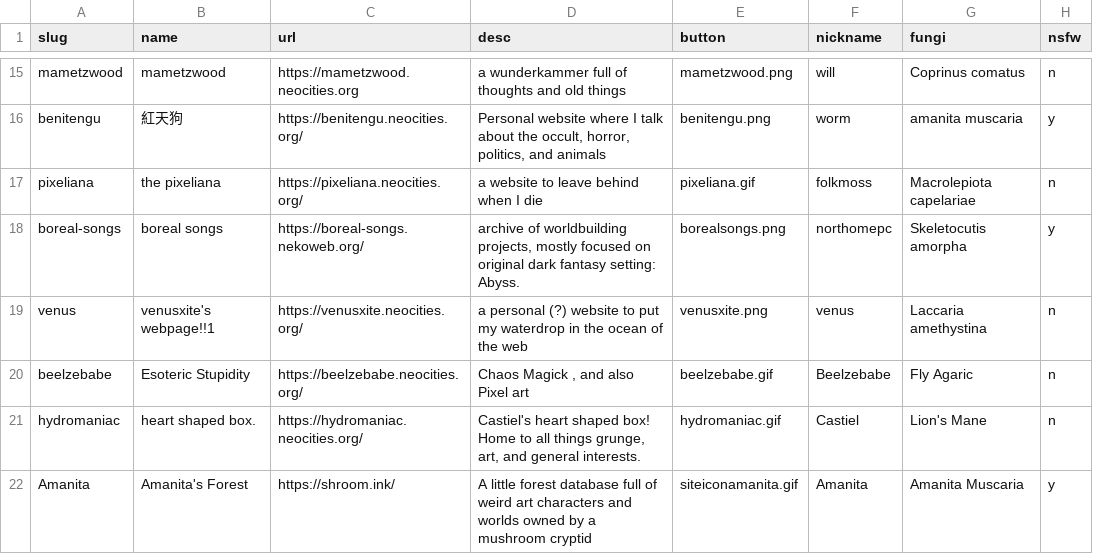
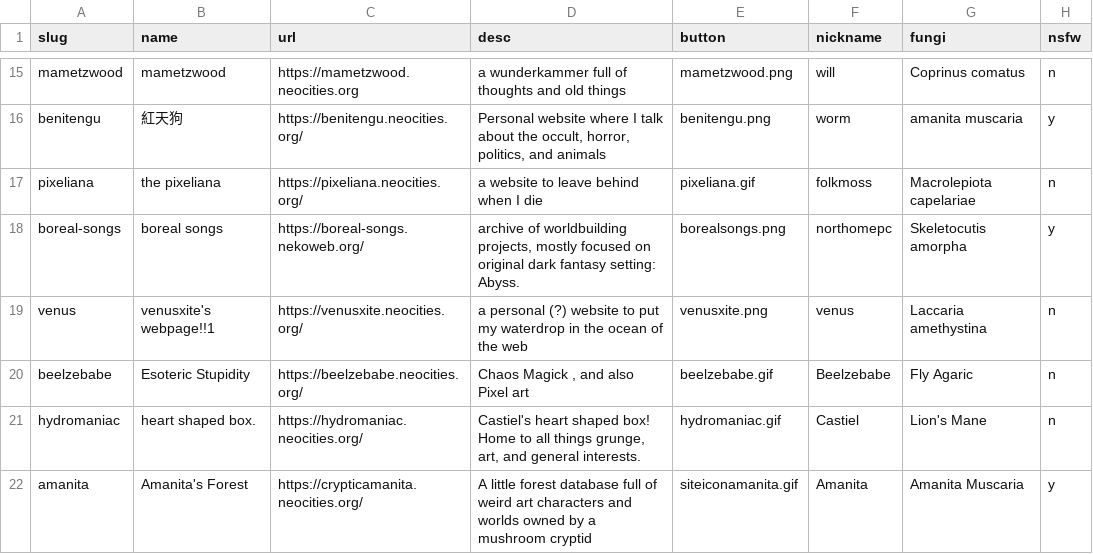
Before and after one commit to glumeshroom/void.shrooms, a CSV file: _data/members.csv, drawn as a sheet; only a part is shown, gaps mark what is left out.

Commit message:
Adding button, replacing link, lowercasing slug

```diff
--- a/_data/members.csv
+++ b/_data/members.csv
@@ -21,2 +21,2 @@ beelzebabe,"Esoteric Stupidity",https://beelzebabe.neocities.org/,"Chaos Magick
 hydromaniac,"heart shaped box.",https://hydromaniac.neocities.org/,"Castiel's heart shaped box! Home to all things grunge, art, and general interests.",hydromaniac.gif,Castiel,Lion's Mane,n
-Amanita,Amanita's Forest,https://shroom.ink/,A little forest database full of weird art characters and worlds owned by a mushroom cryptid,siteiconamanita.gif,Amanita,Amanita Muscaria,y
+amanita,Amanita's Forest,https://crypticamanita.neocities.org/,A little forest database full of weird art characters and worlds owned by a mushroom cryptid,siteiconamanita.gif,Amanita,Amanita Muscaria,y
```
Also changed, not shown: 1 other file.
